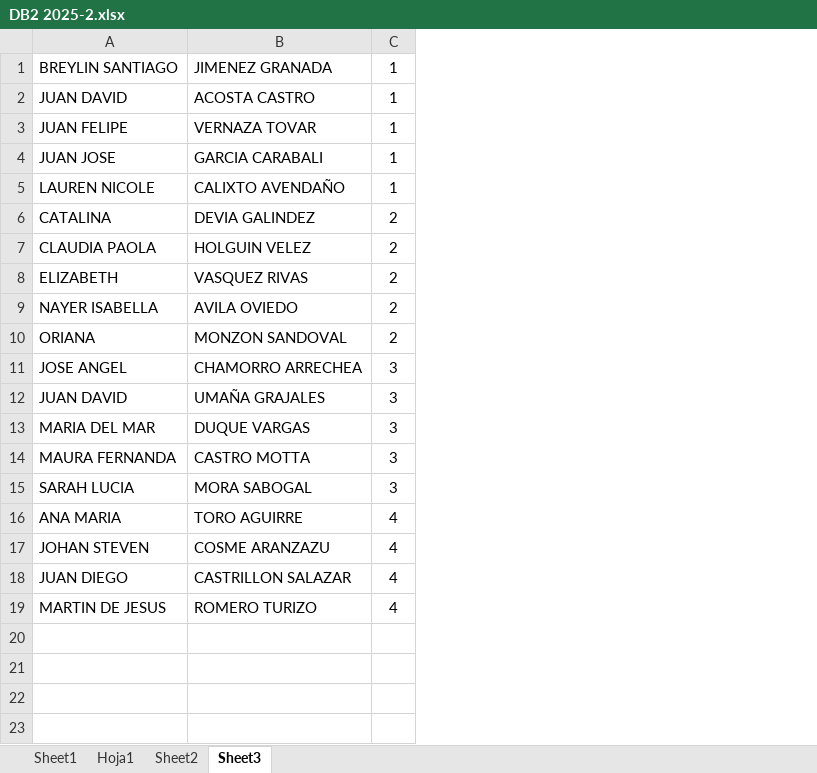
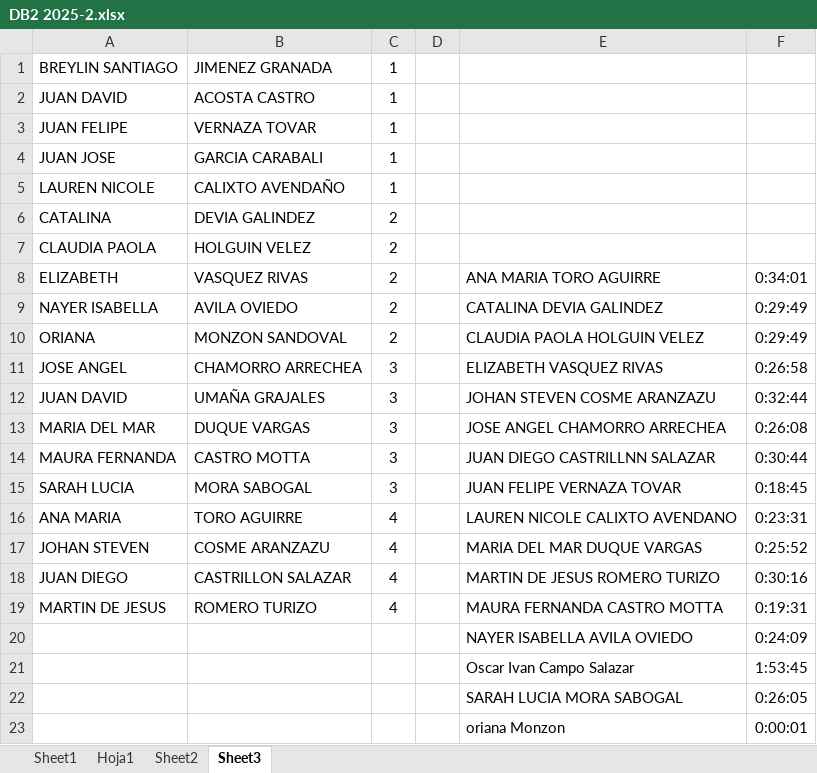
Before and after one commit to oicampo-uao/oicampo-uao.github.io, an Excel workbook: academics/DB2/2025-2/DB2 2025-2.xlsx, sheet Sheet3, drawn as a sheet; values as stored, in another font and other column widths than the file's, no borders; the diff names each change by its address in the sheet, - before the commit and + after, or states it on an @@ line.

```diff
--- a/academics/DB2/2025-2/DB2 2025-2.xlsx (sheet Sheet3)
+++ b/academics/DB2/2025-2/DB2 2025-2.xlsx (sheet Sheet3)
+column D, empty
+column E, rows 8-19: ANA MARIA TORO AGUIRRE | CATALINA DEVIA GALINDEZ | CLAUDIA PAOLA HOLGUIN VELEZ | ELIZABETH VASQUEZ RIVAS | JOHAN STEVEN COSME ARANZAZU | JOSE ANGEL CHAMORRO ARRECHEA | JUAN DIEGO CASTRILLNN SALAZAR | JUAN FELIPE VERNAZA TOVAR | LAUREN NICOLE CALIXTO AVENDANO | MARIA DEL MAR DUQUE VARGAS | MARTIN DE JESUS ROMERO TURIZO | MAURA FERNANDA CASTRO MOTTA
+column F, rows 8-19: 0:34:01 | 0:29:49 | 0:29:49 | 0:26:58 | 0:32:44 | 0:26:08 | 0:30:44 | 0:18:45 | 0:23:31 | 0:25:52 | 0:30:16 | 0:19:31
+row 20:  |  |  |  | NAYER ISABELLA AVILA OVIEDO | 0:24:09
+row 21:  |  |  |  | Oscar Ivan Campo Salazar | 1:53:45
+row 22:  |  |  |  | SARAH LUCIA MORA SABOGAL | 0:26:05
+row 23:  |  |  |  | oriana Monzon | 0:00:01
```
Also changed, not shown: sheet Sheet1.
